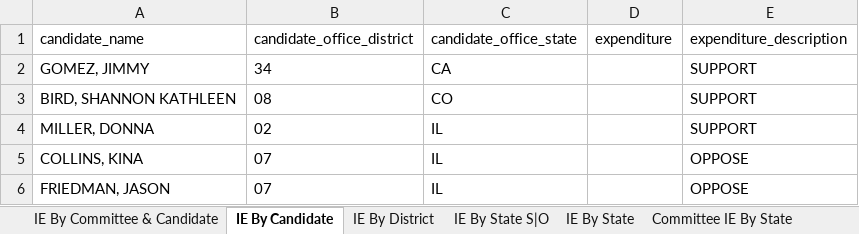
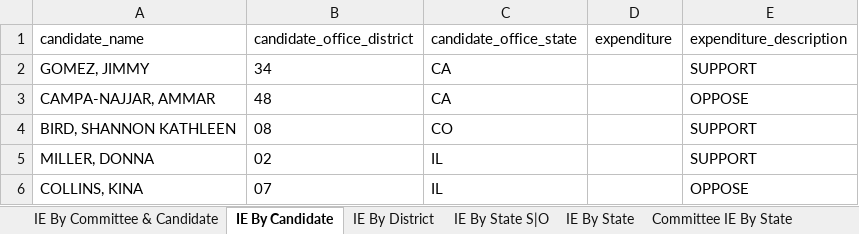
Before and after one commit to JJ-TrackAIPAC/TrackAIPAC, an Excel workbook: reports/pro-israel/pro-israel-independent-expenditure-region.xlsx, sheet IE By Candidate, drawn as a sheet; only a part is shown; the shorter side is filled out with more unchanged rows; values as stored, in another font and other column widths than the file's, no borders; table styles not drawn; the diff names each change by its address in the sheet, - before the commit and + after, or states it on an @@ line.

```diff
--- a/reports/pro-israel/pro-israel-independent-expenditure-region.xlsx (sheet IE By Candidate)
+++ b/reports/pro-israel/pro-israel-independent-expenditure-region.xlsx (sheet IE By Candidate)
+row 3: CAMPA-NAJJAR, AMMAR | 48 | CA |  | OPPOSE
```
Also changed, not shown: sheet IE By Committee & Candidate, sheet IE By District, sheet IE By State S|O, sheet Committee IE By State, reports/pro-big-tech/pro-big-tech-candidate-lobby-lifetime-report.xlsx, reports/pro-big-tech/pro-big-tech-disbursement-report.xlsx, 14 other files.
